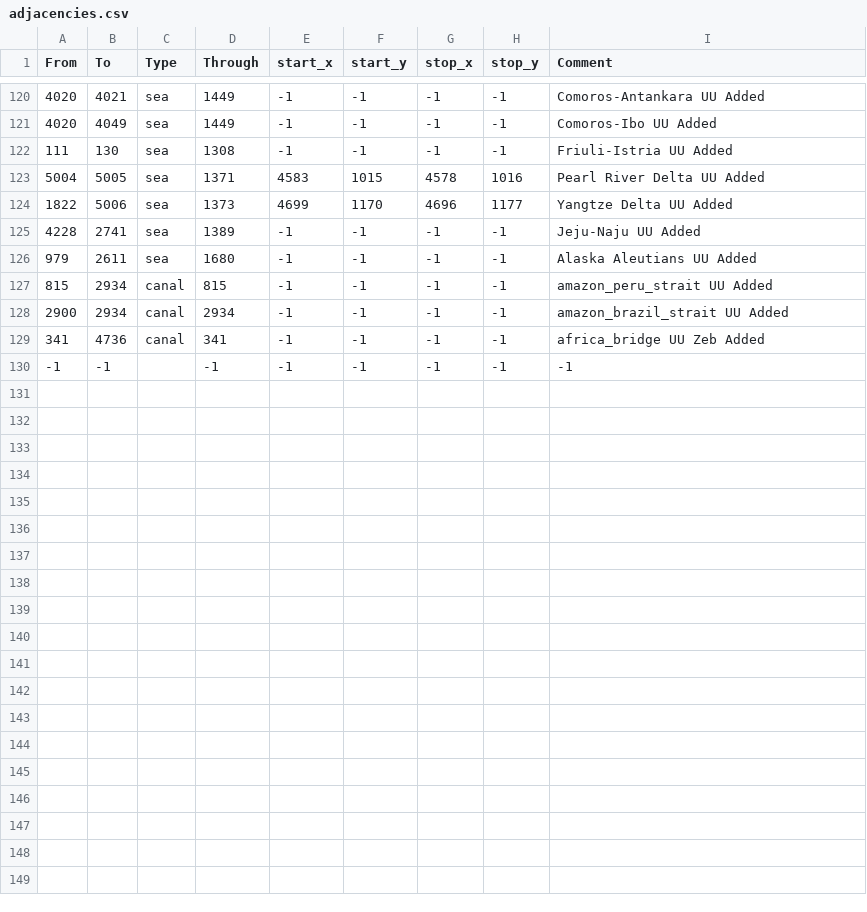
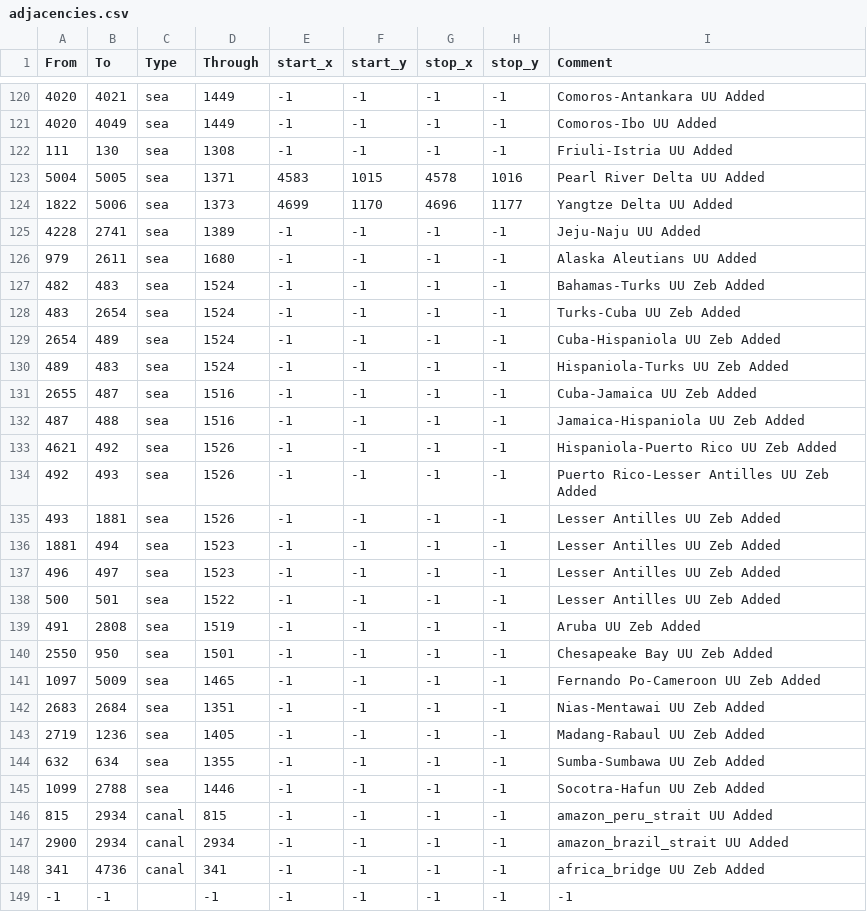
Before and after one commit to trinkledink/UU_EU4_Server_Mod_repo, a CSV file: Map/adjacencies.csv, drawn as a sheet; only a part is shown, gaps mark what is left out.

```diff
--- a/Map/adjacencies.csv
+++ b/Map/adjacencies.csv
@@ -126,2 +126,21 @@ From;To;Type;Through;start_x;start_y;stop_x;stop_y;Comment
 979;2611;sea;1680;-1;-1;-1;-1;Alaska Aleutians UU Added
+482;483;sea;1524;-1;-1;-1;-1;Bahamas-Turks UU Zeb Added
+483;2654;sea;1524;-1;-1;-1;-1;Turks-Cuba UU Zeb Added
+2654;489;sea;1524;-1;-1;-1;-1;Cuba-Hispaniola UU Zeb Added
+489;483;sea;1524;-1;-1;-1;-1;Hispaniola-Turks UU Zeb Added
+2655;487;sea;1516;-1;-1;-1;-1;Cuba-Jamaica UU Zeb Added
+487;488;sea;1516;-1;-1;-1;-1;Jamaica-Hispaniola UU Zeb Added
+4621;492;sea;1526;-1;-1;-1;-1;Hispaniola-Puerto Rico UU Zeb Added
+492;493;sea;1526;-1;-1;-1;-1;Puerto Rico-Lesser Antilles UU Zeb Added
+493;1881;sea;1526;-1;-1;-1;-1;Lesser Antilles UU Zeb Added
+1881;494;sea;1523;-1;-1;-1;-1;Lesser Antilles UU Zeb Added
+496;497;sea;1523;-1;-1;-1;-1;Lesser Antilles UU Zeb Added
+500;501;sea;1522;-1;-1;-1;-1;Lesser Antilles UU Zeb Added
+491;2808;sea;1519;-1;-1;-1;-1;Aruba UU Zeb Added
+2550;950;sea;1501;-1;-1;-1;-1;Chesapeake Bay UU Zeb Added
+1097;5009;sea;1465;-1;-1;-1;-1;Fernando Po-Cameroon UU Zeb Added
+2683;2684;sea;1351;-1;-1;-1;-1;Nias-Mentawai UU Zeb Added
+2719;1236;sea;1405;-1;-1;-1;-1;Madang-Rabaul UU Zeb Added
+632;634;sea;1355;-1;-1;-1;-1;Sumba-Sumbawa UU Zeb Added
+1099;2788;sea;1446;-1;-1;-1;-1;Socotra-Hafun UU Zeb Added
 815;2934;canal;815;-1;-1;-1;-1;amazon_peru_strait UU Added
```
Also changed, not shown: 7 other files.
